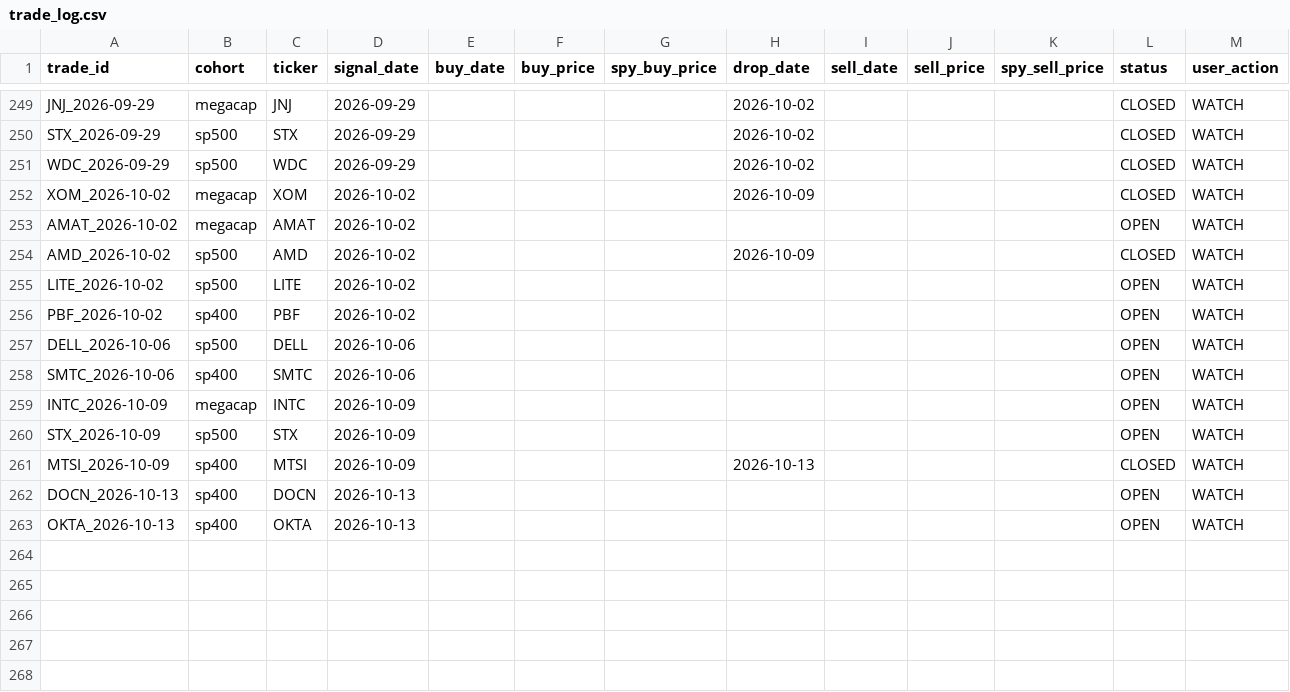
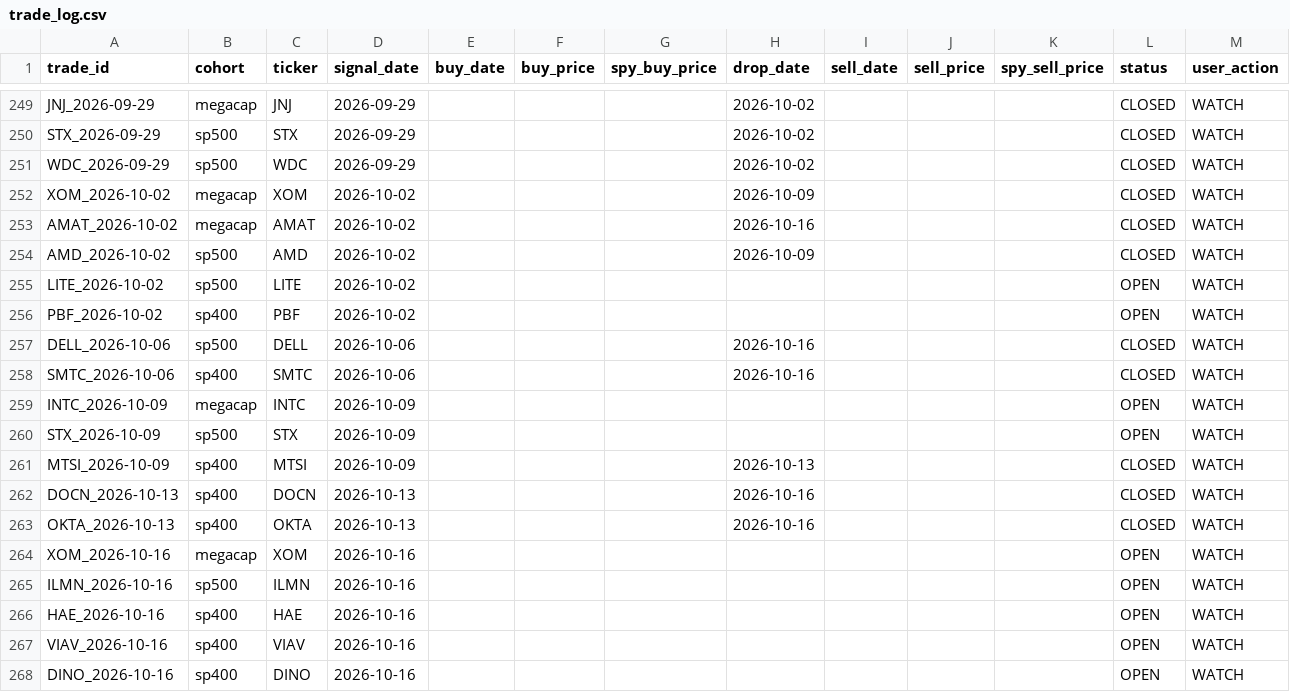
Before and after one commit to zacseidel/momentum9, a CSV file: data/trade_log.csv, drawn as a sheet; only a part is shown, gaps mark what is left out.

```diff
--- a/data/trade_log.csv
+++ b/data/trade_log.csv
@@ -252,3 +252,3 @@ WDC_2026-09-29,sp500,WDC,2026-09-29,,,,2026-10-02,,,,CLOSED,WATCH
 XOM_2026-10-02,megacap,XOM,2026-10-02,,,,2026-10-09,,,,CLOSED,WATCH
-AMAT_2026-10-02,megacap,AMAT,2026-10-02,,,,,,,,OPEN,WATCH
+AMAT_2026-10-02,megacap,AMAT,2026-10-02,,,,2026-10-16,,,,CLOSED,WATCH
 AMD_2026-10-02,sp500,AMD,2026-10-02,,,,2026-10-09,,,,CLOSED,WATCH
@@ -256,4 +256,4 @@ LITE_2026-10-02,sp500,LITE,2026-10-02,,,,,,,,OPEN,WATCH
 PBF_2026-10-02,sp400,PBF,2026-10-02,,,,,,,,OPEN,WATCH
-DELL_2026-10-06,sp500,DELL,2026-10-06,,,,,,,,OPEN,WATCH
-SMTC_2026-10-06,sp400,SMTC,2026-10-06,,,,,,,,OPEN,WATCH
+DELL_2026-10-06,sp500,DELL,2026-10-06,,,,2026-10-16,,,,CLOSED,WATCH
+SMTC_2026-10-06,sp400,SMTC,2026-10-06,,,,2026-10-16,,,,CLOSED,WATCH
 INTC_2026-10-09,megacap,INTC,2026-10-09,,,,,,,,OPEN,WATCH
@@ -261,3 +261,8 @@ STX_2026-10-09,sp500,STX,2026-10-09,,,,,,,,OPEN,WATCH
 MTSI_2026-10-09,sp400,MTSI,2026-10-09,,,,2026-10-13,,,,CLOSED,WATCH
-DOCN_2026-10-13,sp400,DOCN,2026-10-13,,,,,,,,OPEN,WATCH
-OKTA_2026-10-13,sp400,OKTA,2026-10-13,,,,,,,,OPEN,WATCH
+DOCN_2026-10-13,sp400,DOCN,2026-10-13,,,,2026-10-16,,,,CLOSED,WATCH
+OKTA_2026-10-13,sp400,OKTA,2026-10-13,,,,2026-10-16,,,,CLOSED,WATCH
+XOM_2026-10-16,megacap,XOM,2026-10-16,,,,,,,,OPEN,WATCH
+ILMN_2026-10-16,sp500,ILMN,2026-10-16,,,,,,,,OPEN,WATCH
+HAE_2026-10-16,sp400,HAE,2026-10-16,,,,,,,,OPEN,WATCH
+VIAV_2026-10-16,sp400,VIAV,2026-10-16,,,,,,,,OPEN,WATCH
+DINO_2026-10-16,sp400,DINO,2026-10-16,,,,,,,,OPEN,WATCH
```
Also changed, not shown: data/option_log.csv, data/universe/change_log.csv, 10 other files.
